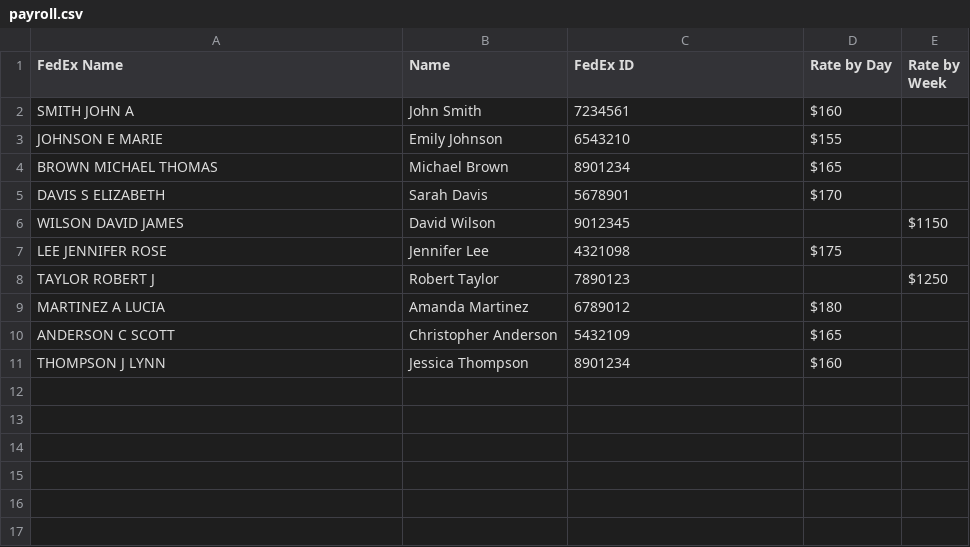
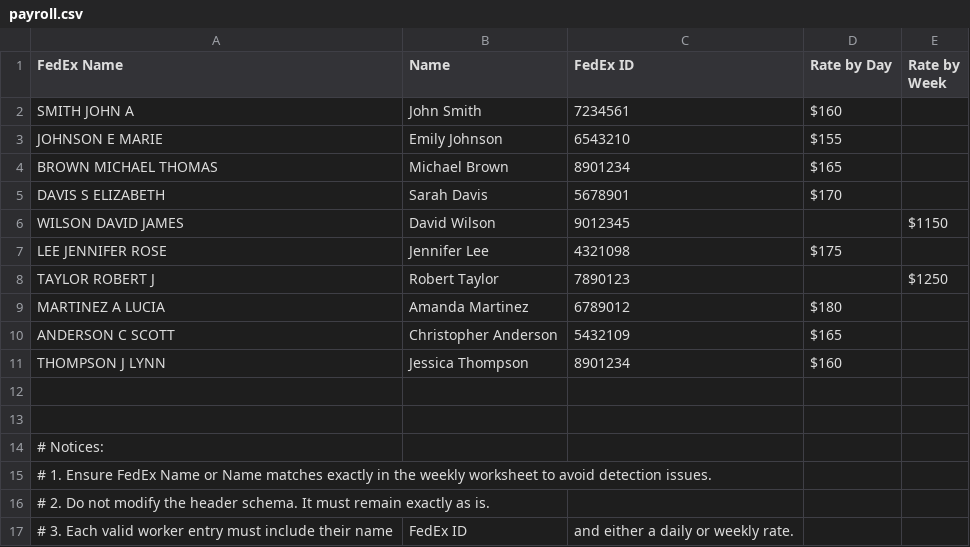
Before and after one commit to ZhiHanZ/WhatTheDuck, a CSV file: src/assets/payroll.csv, drawn as a sheet.

```diff
--- a/src/assets/payroll.csv
+++ b/src/assets/payroll.csv
@@ -11 +11,7 @@ ANDERSON C SCOTT,Christopher Anderson,5432109,$165,
 THOMPSON J LYNN,Jessica Thompson,8901234,$160,
+
+
+# Notices:
+# 1. Ensure FedEx Name or Name matches exactly in the weekly worksheet to avoid detection issues.
+# 2. Do not modify the header schema. It must remain exactly as is.
+# 3. Each valid worker entry must include their name, FedEx ID, and either a daily or weekly rate.
```
Also changed, not shown: 1 other file.
